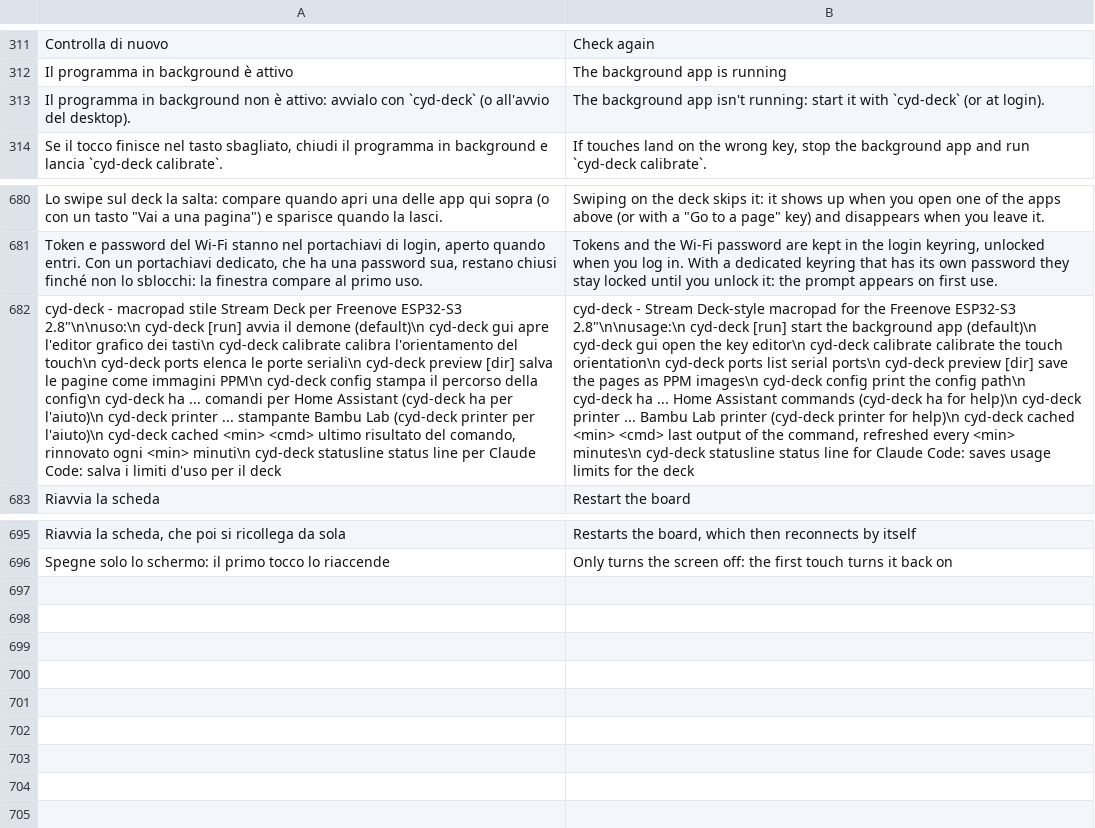
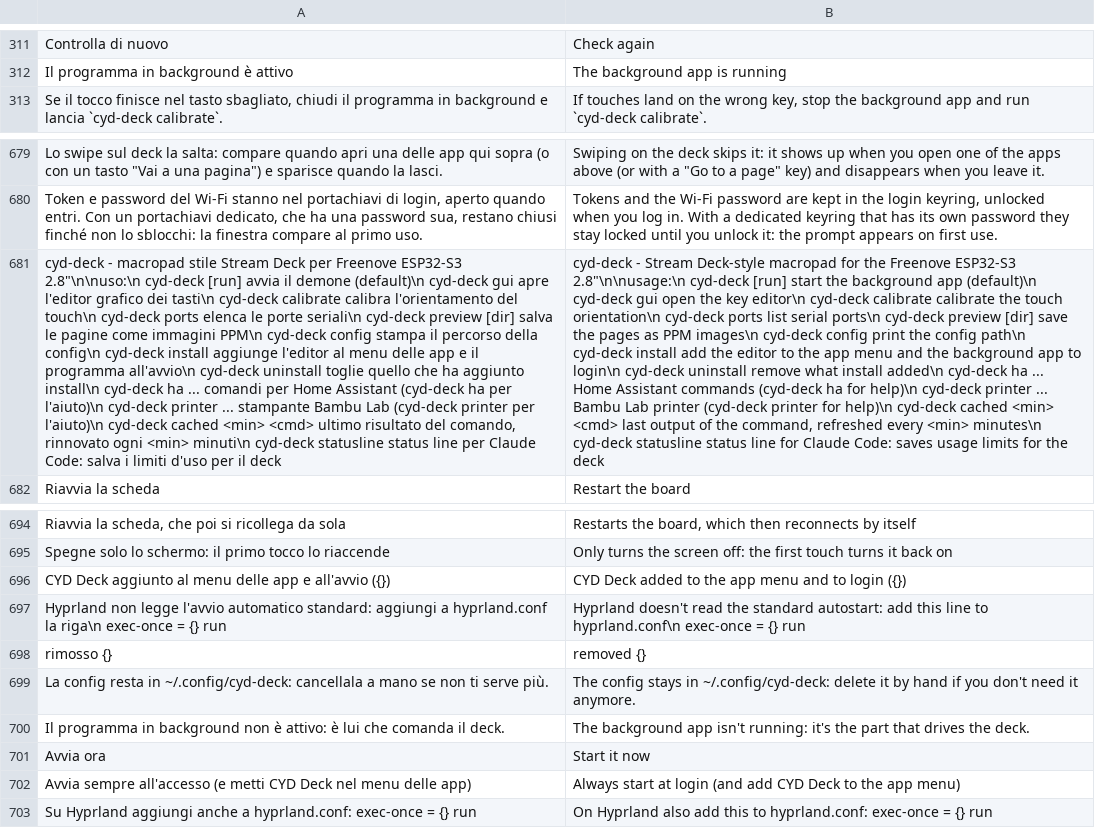
Before and after one commit to Gabritech14/cyd-deck, a TSV file: host/lang/en.tsv, drawn as a sheet; only a part is shown, gaps mark what is left out; removed rows and columns are numbered as before the commit, all else as after; the diff names each change by its address in the sheet, - before the commit and + after, or states it on an @@ line.

```diff
--- a/host/lang/en.tsv
+++ b/host/lang/en.tsv
-row 313: Il programma in background non è attivo: avvialo con `cyd-deck` (o all'avvio del desktop). | The background app isn't running: start it with `cyd-deck` (or at login).
-A681: …config\n cyd-deck ha ...…
+A681: …config\n cyd-deck install aggiunge l'editor al menu delle app e il programma all'avvio\n cyd-deck uninstall toglie quello che ha aggiunto install\n cyd-deck ha ...…
-B681: …path\n cyd-deck ha ...…
+B681: …path\n cyd-deck install add the editor to the app menu and the background app to login\n cyd-deck uninstall remove what install added\n cyd-deck ha ...…
+row 696: CYD Deck aggiunto al menu delle app e all'avvio ({}) | CYD Deck added to the app menu and to login ({})
+row 697: Hyprland non legge l'avvio automatico standard: aggiungi a hyprland.conf la riga\n exec-once = {} run | Hyprland doesn't read the standard autostart: add this line to hyprland.conf\n exec-once = {} run
+row 698: rimosso {} | removed {}
+row 699: La config resta in ~/.config/cyd-deck: cancellala a mano se non ti serve più. | The config stays in ~/.config/cyd-deck: delete it by hand if you don't need it anymore.
+row 700: Il programma in background non è attivo: è lui che comanda il deck. | The background app isn't running: it's the part that drives the deck.
+row 701: Avvia ora | Start it now
+row 702: Avvia sempre all'accesso (e metti CYD Deck nel menu delle app) | Always start at login (and add CYD Deck to the app menu)
+row 703: Su Hyprland aggiungi anche a hyprland.conf: exec-once = {} run | On Hyprland also add this to hyprland.conf: exec-once = {} run
```
Also changed, not shown: 17 other files.
